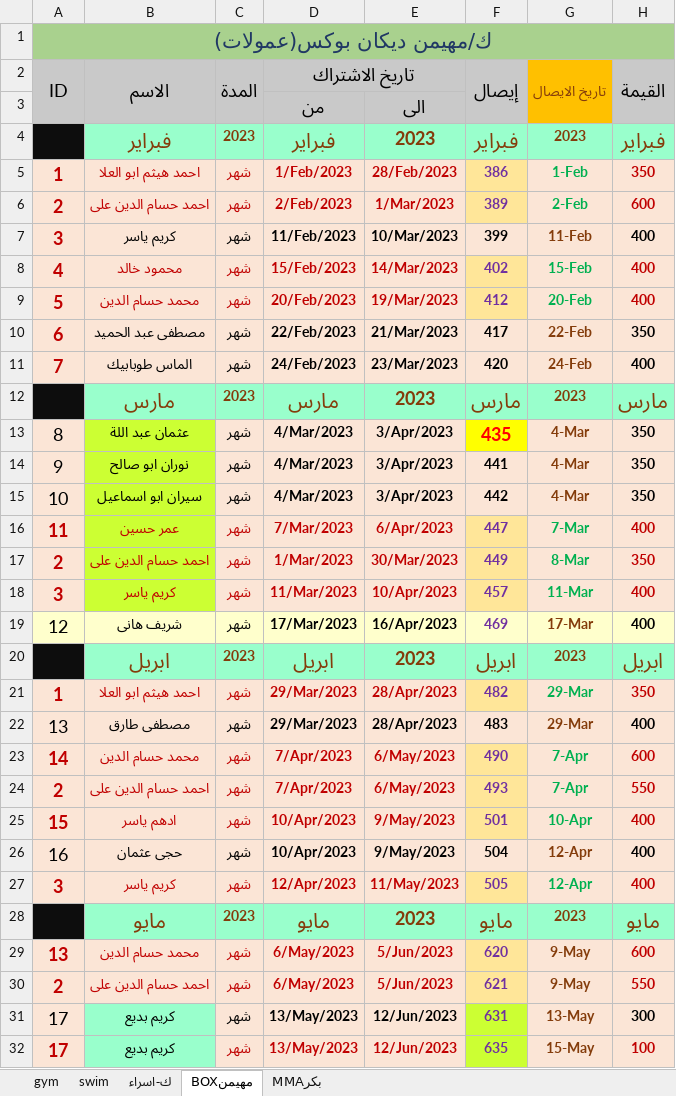
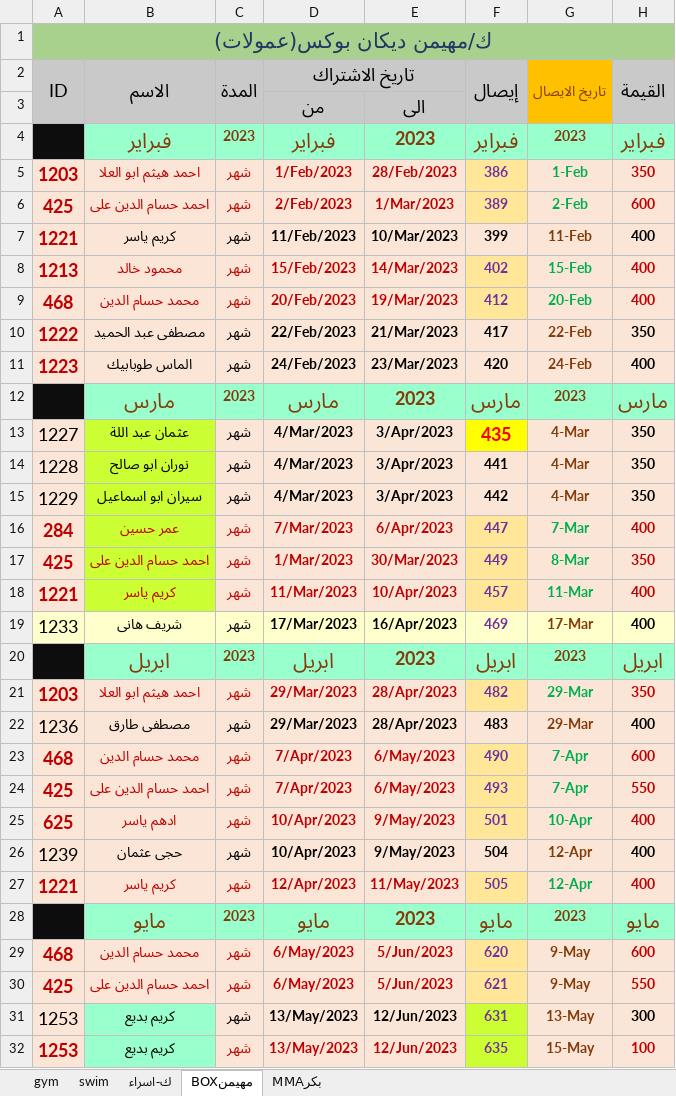
Before and after one commit to shady00s/gym_management_system, an Excel workbook: server/src/excel_management/target_excel/لاعبين 2023.xlsx, sheet مهيمنBOX, drawn as a sheet; only a part is shown; values as stored, in another font and other column widths than the file's, no borders; the diff covers the shown part only; the diff names each change by its address in the sheet, - before the commit and + after, or states it on an @@ line.

```diff
--- a/server/src/excel_management/target_excel/لاعبين 2023.xlsx (sheet مهيمنBOX)
+++ b/server/src/excel_management/target_excel/لاعبين 2023.xlsx (sheet مهيمنBOX)
-A5: 1
+A5: 1203
-A6: 2
+A6: 425
-A7: 3
+A7: 1221
-A8: 4
+A8: 1213
-A9: 5
+A9: 468
-A10: 6
+A10: 1222
-A11: 7
+A11: 1223
-A13: 8
+A13: 1227
-A14: 9
+A14: 1228
-A15: 10
+A15: 1229
-A16: 11
+A16: 284
-A17: 2
+A17: 425
-A18: 3
+A18: 1221
-A19: 12
+A19: 1233
-A21: 1
+A21: 1203
-A22: 13
+A22: 1236
-A23: 14
+A23: 468
-A24: 2
+A24: 425
-A25: 15
+A25: 625
-A26: 16
+A26: 1239
-A27: 3
+A27: 1221
-A29: 13
+A29: 468
-A30: 2
+A30: 425
-A31:A32: 17
+A31:A32: 1253
```
Also changed, not shown: 9 edited cells elsewhere in this sheet, sheet gym, sheet swim, sheet بكرMMA, sheet ك-اسراء, hidden cells, 15 other files.
